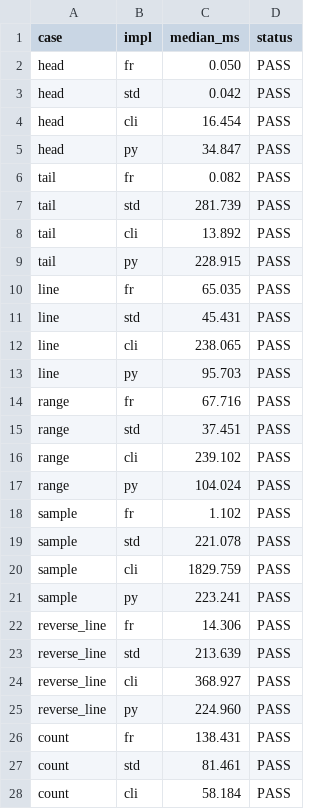
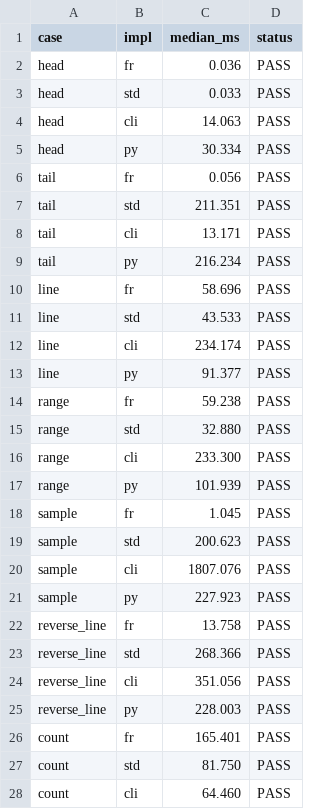
Before and after one commit to Etavioxy/fast_reader, a TSV file: bench/data/results.tsv, drawn as a sheet; only a part is shown; the diff covers the shown part only.

```diff
--- a/bench/data/results.tsv
+++ b/bench/data/results.tsv
@@ -1,28 +1,28 @@
 case	impl	median_ms	status
-head	fr	0.050	PASS
-head	std	0.042	PASS
-head	cli	16.454	PASS
-head	py	34.847	PASS
-tail	fr	0.082	PASS
-tail	std	281.739	PASS
-tail	cli	13.892	PASS
-tail	py	228.915	PASS
-line	fr	65.035	PASS
-line	std	45.431	PASS
-line	cli	238.065	PASS
-line	py	95.703	PASS
-range	fr	67.716	PASS
-range	std	37.451	PASS
-range	cli	239.102	PASS
-range	py	104.024	PASS
-sample	fr	1.102	PASS
-sample	std	221.078	PASS
-sample	cli	1829.759	PASS
-sample	py	223.241	PASS
-reverse_line	fr	14.306	PASS
-reverse_line	std	213.639	PASS
-reverse_line	cli	368.927	PASS
-reverse_line	py	224.960	PASS
-count	fr	138.431	PASS
-count	std	81.461	PASS
-count	cli	58.184	PASS
+head	fr	0.036	PASS
+head	std	0.033	PASS
+head	cli	14.063	PASS
+head	py	30.334	PASS
+tail	fr	0.056	PASS
+tail	std	211.351	PASS
+tail	cli	13.171	PASS
+tail	py	216.234	PASS
+line	fr	58.696	PASS
+line	std	43.533	PASS
+line	cli	234.174	PASS
+line	py	91.377	PASS
+range	fr	59.238	PASS
+range	std	32.880	PASS
+range	cli	233.300	PASS
+range	py	101.939	PASS
+sample	fr	1.045	PASS
+sample	std	200.623	PASS
+sample	cli	1807.076	PASS
+sample	py	227.923	PASS
+reverse_line	fr	13.758	PASS
+reverse_line	std	268.366	PASS
+reverse_line	cli	351.056	PASS
+reverse_line	py	228.003	PASS
+count	fr	165.401	PASS
+count	std	81.750	PASS
+count	cli	64.460	PASS
```
Also changed, not shown: 12 edited cells elsewhere in this file, 2 other files.
